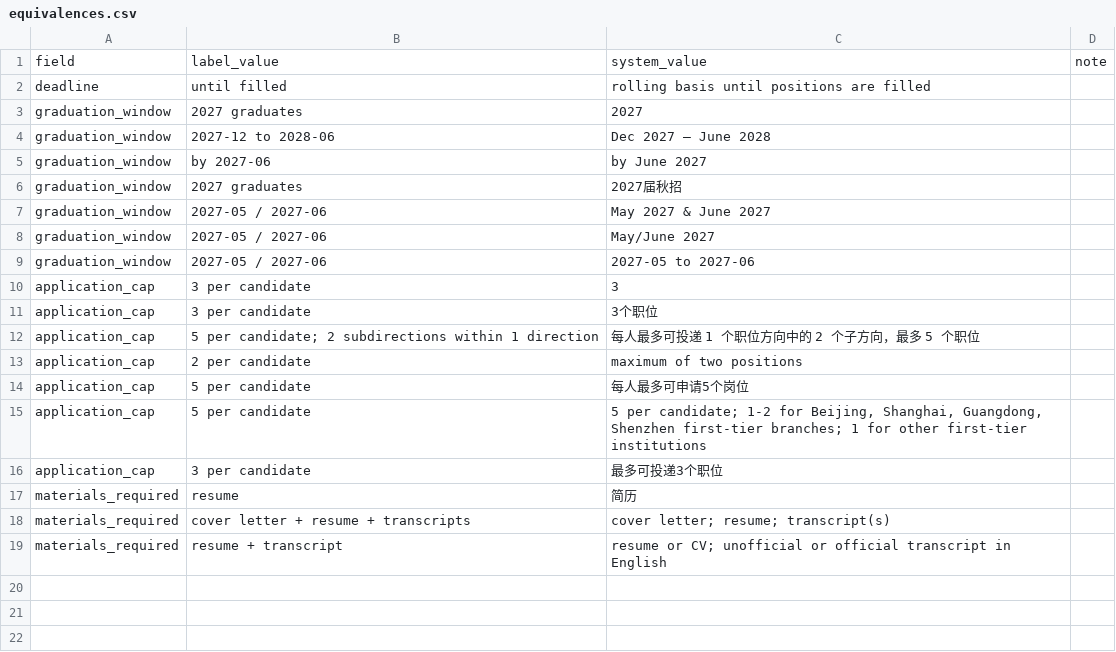
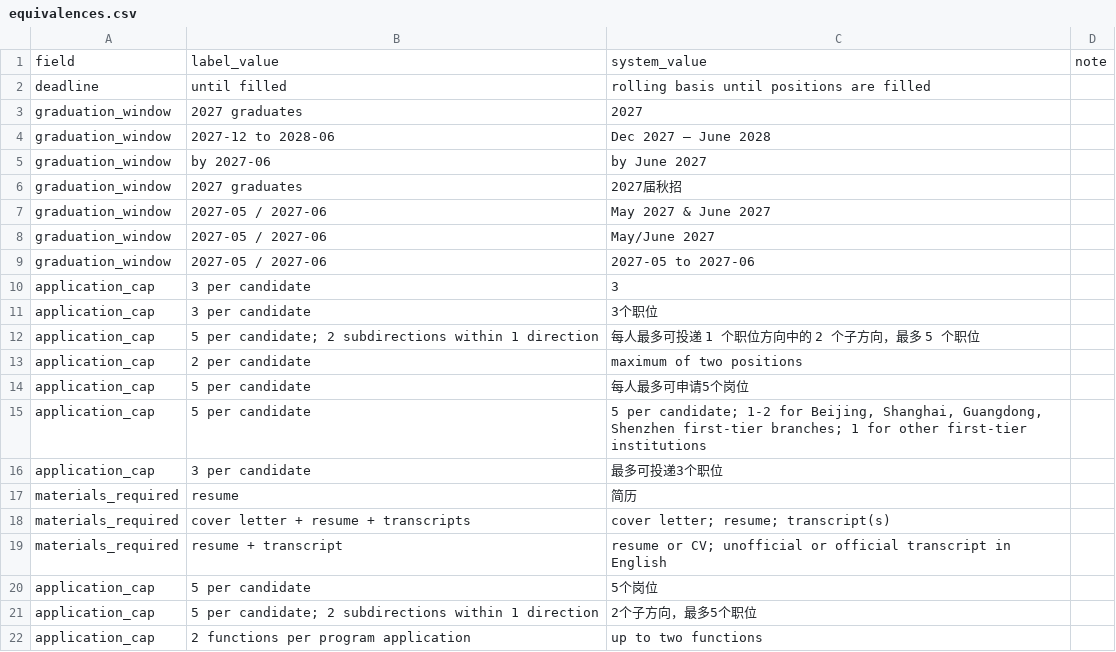
Before and after one commit to animenzzz128/toutoule, a CSV file: data/eval/equivalences.csv, drawn as a sheet; the diff names each change by its address in the sheet, - before the commit and + after, or states it on an @@ line.

```diff
--- a/data/eval/equivalences.csv
+++ b/data/eval/equivalences.csv
+row 20: application_cap | 5 per candidate | 5个岗位
+row 21: application_cap | 5 per candidate; 2 subdirections within 1 direction | 2个子方向，最多5个职位
+row 22: application_cap | 2 functions per program application | up to two functions
```
Also changed, not shown: data/eval/adjudications.csv, 53 other files.
